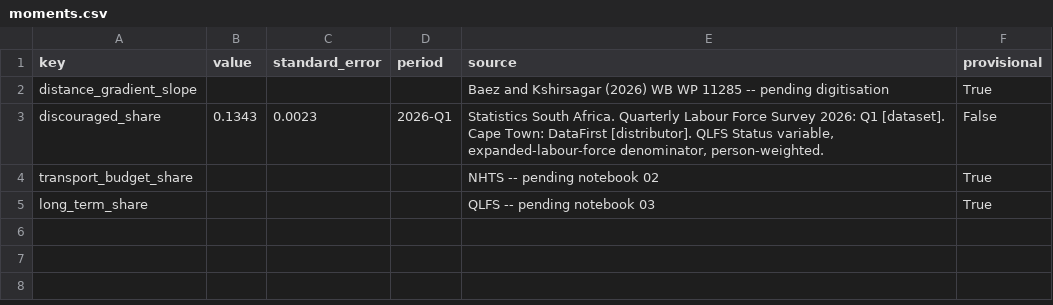
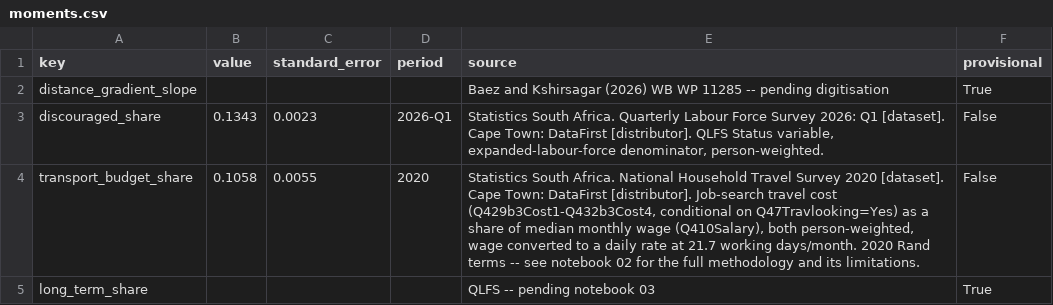
Before and after one commit to Aakashanil67/spatial-labour-trap, a CSV file: data/moments.csv, drawn as a sheet.

Commit message:
notebook 02: transport_budget_share, the moment the plan flagged as fraught
NHTS 2020's Q46Lookwork/Q47Travlooking identify 4,655 respondents who
travelled while job-hunting; the obvious cost variable (Q434bCost,
"vehicle cost to work place") is a trap -- the real per-mode costs live
in Q429b3Cost1-Q432b3Cost4, matched to Q47's own question numbering
rather than an earlier block asking about commuting to an existing job.

A first pass compared a single-day transport cost directly to a monthly
wage and got 0.0049, an order of magnitude below every published
comparator -- the kind of implausible result that should stop a
computation before it's trusted. Converting the wage to a daily rate
(21.7 working days/month) before dividing gives 0.1058 +/- 0.0055
(bootstrapped, 2000 resamples), in the same order of magnitude as the
plan's own cited figures. Wage benchmark is NHTS's own Q410Salary, kept
in 2020 Rand rather than mixed with a more recent QLFS figure.

Also corrects the licence check: NHTS 2020 is confirmed on DataFirst
("Public access data, available to all"), not StatsSA-direct as
data/README.md previously claimed.

```diff
--- a/data/moments.csv
+++ b/data/moments.csv
@@ -3,3 +3,3 @@ distance_gradient_slope,,,,Baez and Kshirsagar (2026) WB WP 11285 -- pending dig
 discouraged_share,0.1343,0.0023,2026-Q1,"Statistics South Africa. Quarterly Labour Force Survey 2026: Q1 [dataset]. Cape Town: DataFirst [distributor]. QLFS Status variable, expanded-labour-force denominator, person-weighted.",False
-transport_budget_share,,,,NHTS -- pending notebook 02,True
+transport_budget_share,0.1058,0.0055,2020,"Statistics South Africa. National Household Travel Survey 2020 [dataset]. Cape Town: DataFirst [distributor]. Job-search travel cost (Q429b3Cost1-Q432b3Cost4, conditional on Q47Travlooking=Yes) as a share of median monthly wage (Q410Salary), both person-weighted, wage converted to a daily rate at 21.7 working days/month. 2020 Rand terms -- see notebook 02 for the full methodology and its limitations.",False
 long_term_share,,,,QLFS -- pending notebook 03,True
```
Also changed, not shown: 4 other files.
